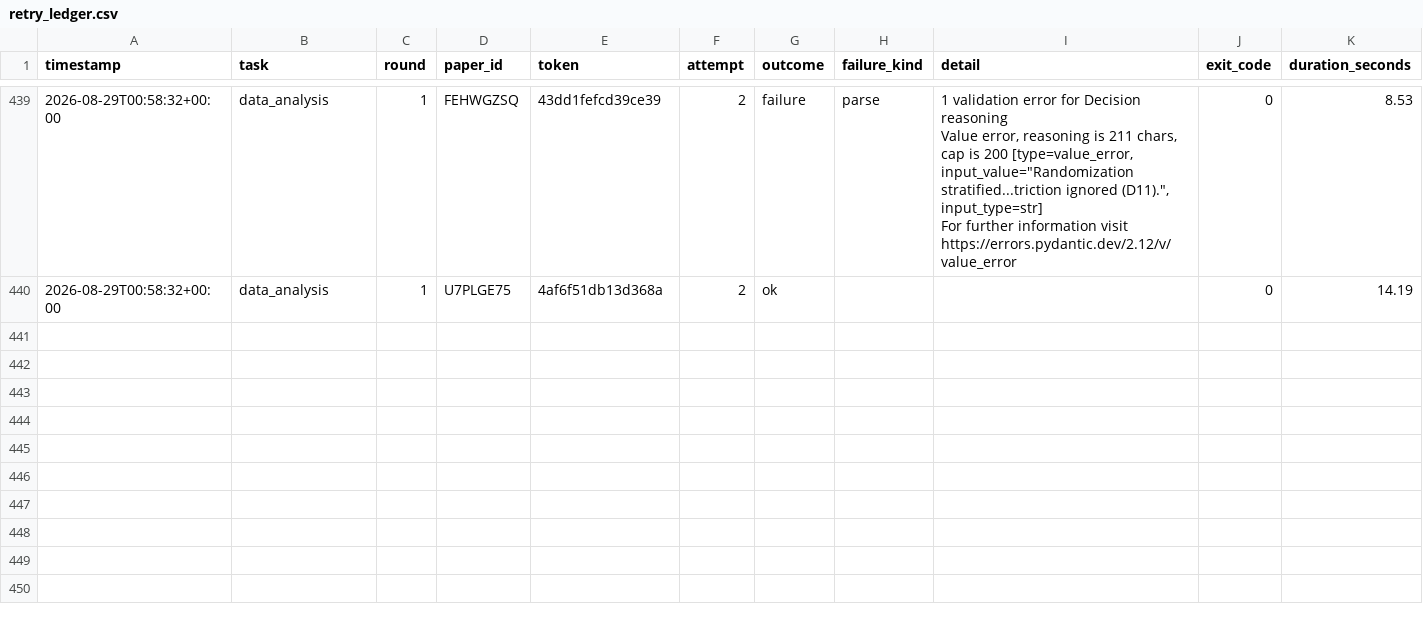
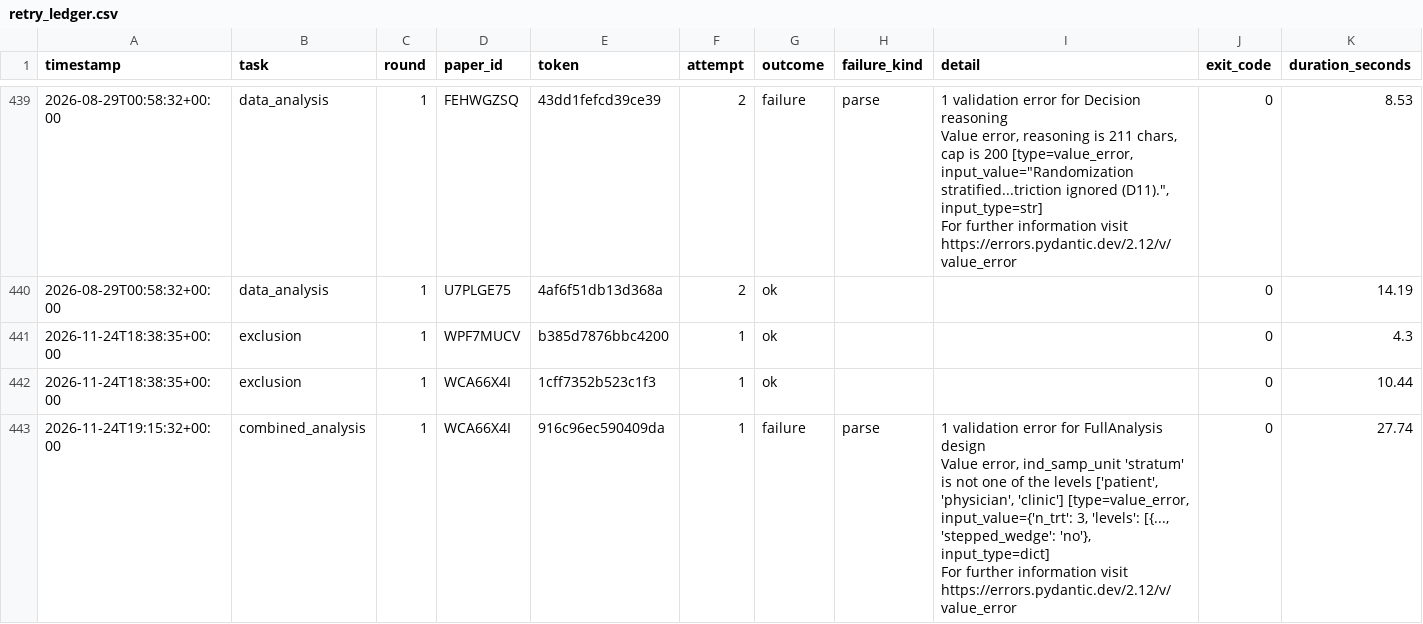
Before and after one commit to CharlieBuhanan/Automated-Detection-of-Ignored-Clustering-and-Restricted-Randomization-in-Trials-with-Clusters, a CSV file: results/04_classification/retry_ledger.csv, drawn as a sheet; only a part is shown, gaps mark what is left out; rows hold the shown columns only; ↵ is a line break in a cell; the diff covers the shown part only; the diff names each change by its address in the sheet, - before the commit and + after, or states it on an @@ line.

```diff
--- a/results/04_classification/retry_ledger.csv
+++ b/results/04_classification/retry_ledger.csv
+row 441: 2026-11-24T18:38:35+00:00 | exclusion | 1 | WPF7MUCV | b385d7876bbc4200 | 1 | ok |  |  | 0 | 4.3
+row 442: 2026-11-24T18:38:35+00:00 | exclusion | 1 | WCA66X4I | 1cff7352b523c1f3 | 1 | ok |  |  | 0 | 10.44
+row 443: 2026-11-24T19:15:32+00:00 | combined_analysis | 1 | WCA66X4I | 916c96ec590409da | 1 | failure | parse | 1 validation error for FullAnalysis ↵ design ↵ Value error, ind_samp_unit 'stratum' is not one of the levels ['patient', 'physician', 'clinic'] [type=value_error, input_value={'n_trt': 3, 'levels': [{..., 'stepped_wedge': 'no'}, input_type=dict] ↵ For further information visit https://errors.pydantic.dev/2.12/v/value_error | 0 | 27.74
```
Also changed, not shown: 3 added rows elsewhere in this file, 25 other files.
